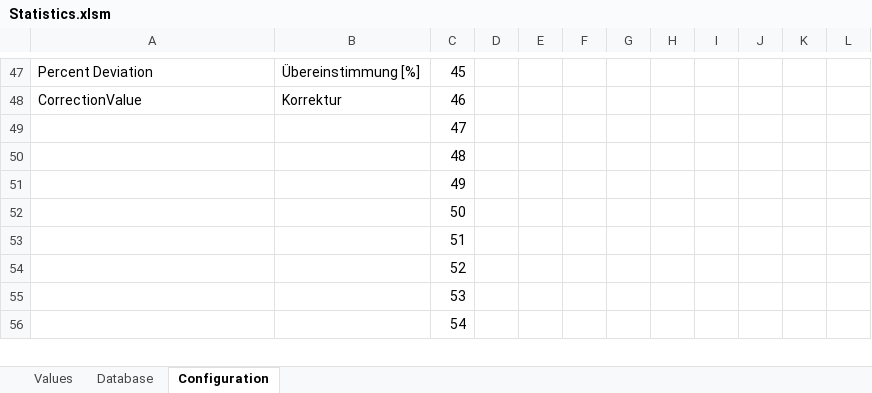
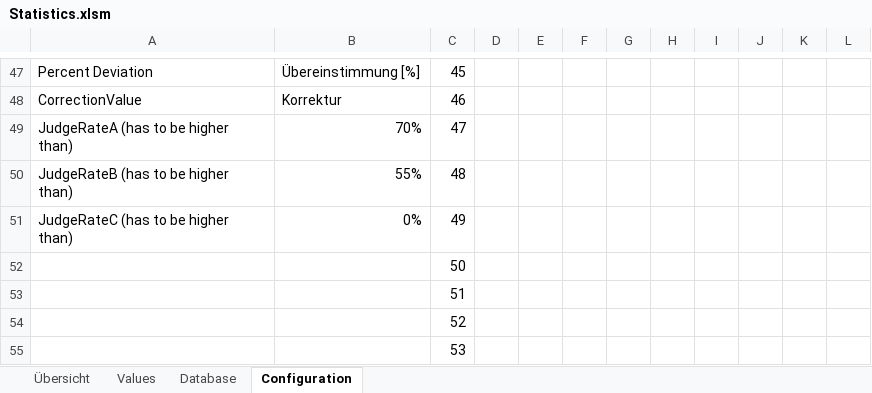
Before and after one commit to dev-jung/judo-kata, an Excel workbook: examples/Statistics.xlsm, sheet Configuration, drawn as a sheet; only a part is shown, gaps mark what is left out; the shorter side is filled out with more unchanged rows; values as stored, in another font and other column widths than the file's, no borders; the diff names each change by its address in the sheet, - before the commit and + after, or states it on an @@ line.

```diff
--- a/examples/Statistics.xlsm (sheet Configuration)
+++ b/examples/Statistics.xlsm (sheet Configuration)
+sheet tab: Übersicht
-A49: (empty)
+A49: JudgeRateA (has to be higher than)
-B49: (empty)
+B49: 70%
-A50: (empty)
+A50: JudgeRateB (has to be higher than)
-B50: (empty)
+B50: 55%
-A51: (empty)
+A51: JudgeRateC (has to be higher than)
-B51: (empty)
+B51: 0%
```
Also changed, not shown: sheet Database, charts or pictures, examples/Blank.xlsm, examples/Results.xlsm, 16 other files.
